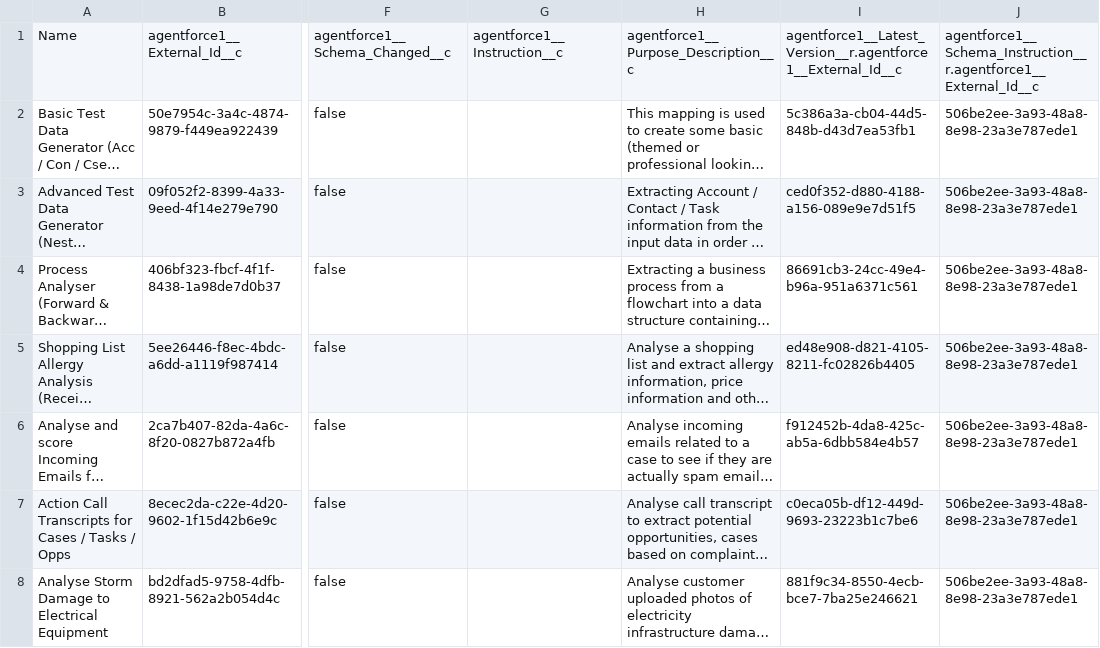
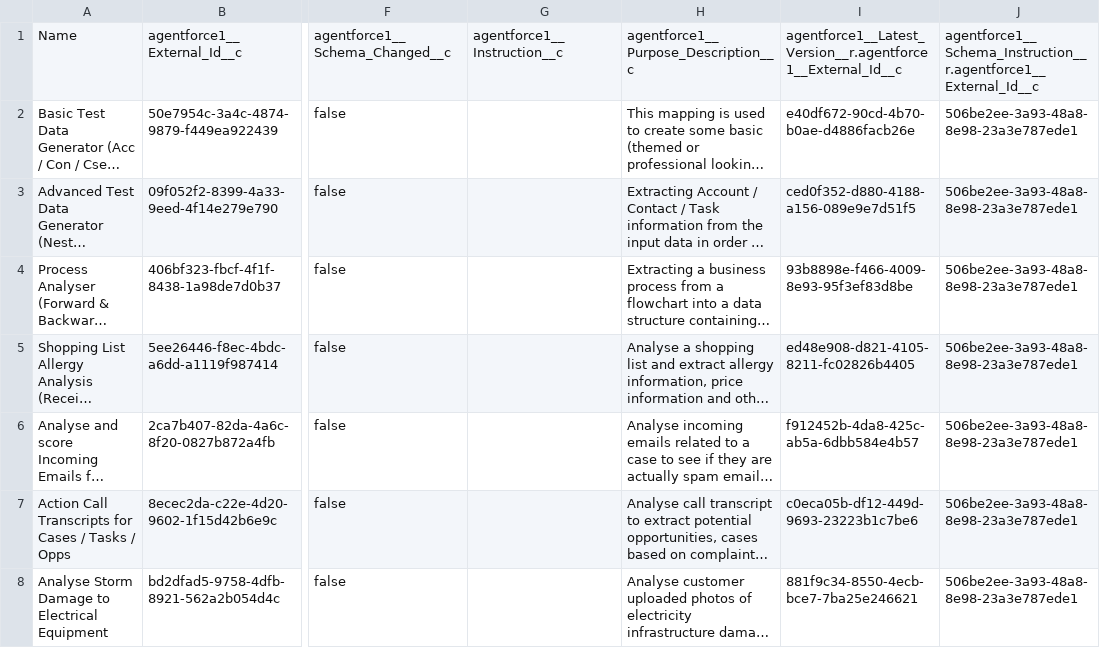
Before and after one commit to jfwberg/lightweight-agentforce-record-builder, a CSV file: examples/config-data/002_agentforce1__Schema_Mapping__c.csv, drawn as a sheet; only a part is shown, gaps mark what is left out; long unchanged cells end in …; the diff names each change by its address in the sheet, - before the commit and + after, or states it on an @@ line.

```diff
--- a/examples/config-data/002_agentforce1__Schema_Mapping__c.csv
+++ b/examples/config-data/002_agentforce1__Schema_Mapping__c.csv
-I2: 5c386a3a-cb04-44d5-848b-d43d7ea53fb1
+I2: e40df672-90cd-4b70-b0ae-d4886facb26e
-I4: 86691cb3-24cc-49e4-b96a-951a6371c561
+I4: 93b8898e-f466-4009-8e93-95f3ef83d8be
```
Also changed, not shown: examples/config-data/004_agentforce1__Mapped_sObject__c.csv, examples/config-data/005_agentforce1__Mapped_sObject_Field__c.csv, 10 other files.
